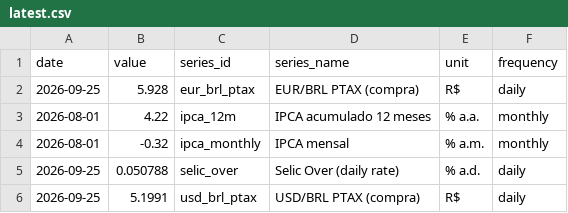
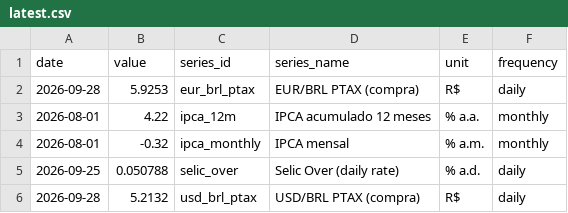
Before and after one commit to vinimabreu/bcb-data-pipeline, a CSV file: data/latest.csv, drawn as a sheet.

```diff
--- a/data/latest.csv
+++ b/data/latest.csv
@@ -1,3 +1,3 @@
 date,value,series_id,series_name,unit,frequency
-2026-09-25,5.928,eur_brl_ptax,EUR/BRL PTAX (compra),R$,daily
+2026-09-28,5.9253,eur_brl_ptax,EUR/BRL PTAX (compra),R$,daily
 2026-08-01,4.22,ipca_12m,IPCA acumulado 12 meses,% a.a.,monthly
@@ -5,2 +5,2 @@ date,value,series_id,series_name,unit,frequency
 2026-09-25,0.050788,selic_over,Selic Over (daily rate),% a.d.,daily
-2026-09-25,5.1991,usd_brl_ptax,USD/BRL PTAX (compra),R$,daily
+2026-09-28,5.2132,usd_brl_ptax,USD/BRL PTAX (compra),R$,daily
```
Also changed, not shown: 1 other file.
